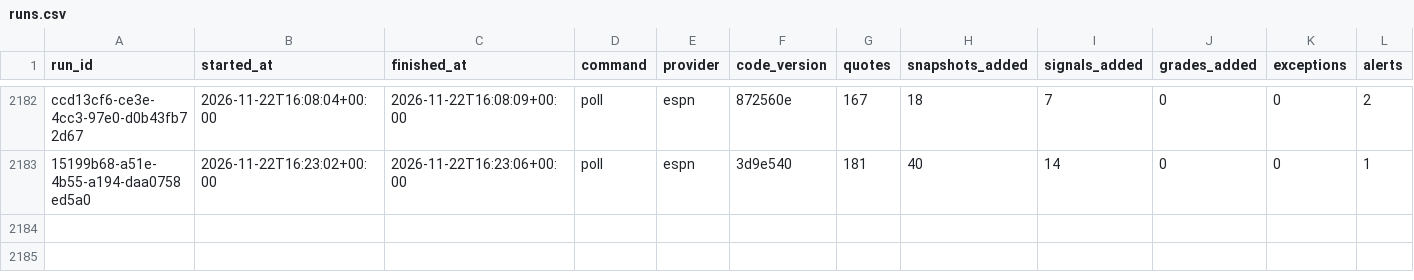
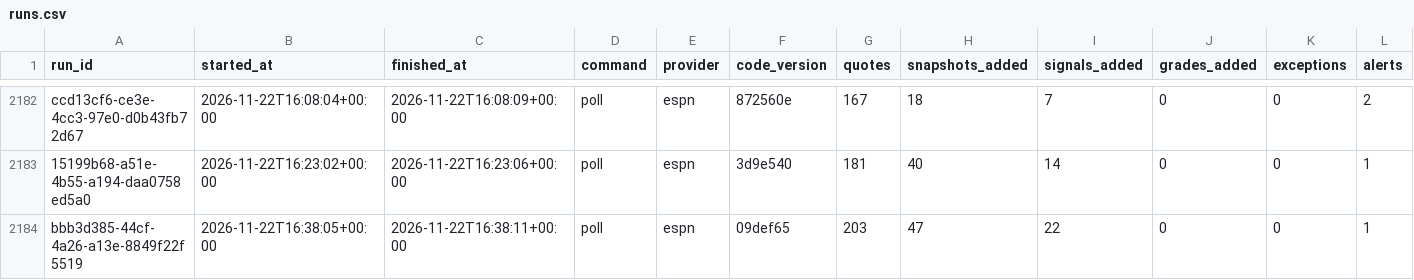
Before and after one commit to EdgeCash/Atlas, a CSV file: tracking/runs.csv, drawn as a sheet; only a part is shown, gaps mark what is left out; rows hold the shown columns only; the diff names each change by its address in the sheet, - before the commit and + after, or states it on an @@ line.

```diff
--- a/tracking/runs.csv
+++ b/tracking/runs.csv
+row 2184: bbb3d385-44cf-4a26-a13e-8849f22f5519 | 2026-11-22T16:38:05+00:00 | 2026-11-22T16:38:11+00:00 | poll | espn | 09def65 | 203 | 47 | 22 | 0 | 0 | 1
```
Also changed, not shown: tracking/card_grades.csv, tracking/games.csv, 12 other files.
